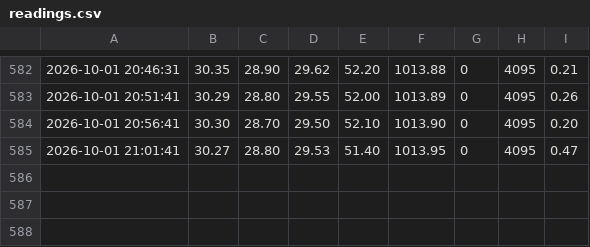
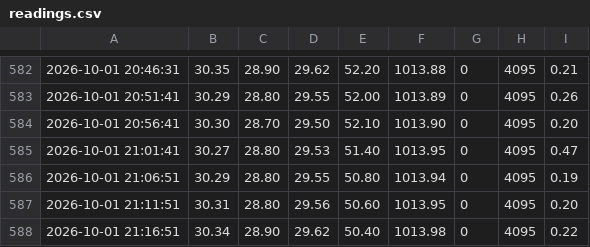
Before and after one commit to AdityaChopra18/Weather-station, a CSV file: data/readings.csv, drawn as a sheet; only a part is shown, gaps mark what is left out; the diff names each change by its address in the sheet, - before the commit and + after, or states it on an @@ line.

Commit message:
Weather update via Proxy

```diff
--- a/data/readings.csv
+++ b/data/readings.csv
+row 586: 2026-10-01 21:06:51 | 30.29 | 28.80 | 29.55 | 50.80 | 1013.94 | 0 | 4095 | 0.19
+row 587: 2026-10-01 21:11:51 | 30.31 | 28.80 | 29.56 | 50.60 | 1013.95 | 0 | 4095 | 0.20
+row 588: 2026-10-01 21:16:51 | 30.34 | 28.90 | 29.62 | 50.40 | 1013.98 | 0 | 4095 | 0.22
```
